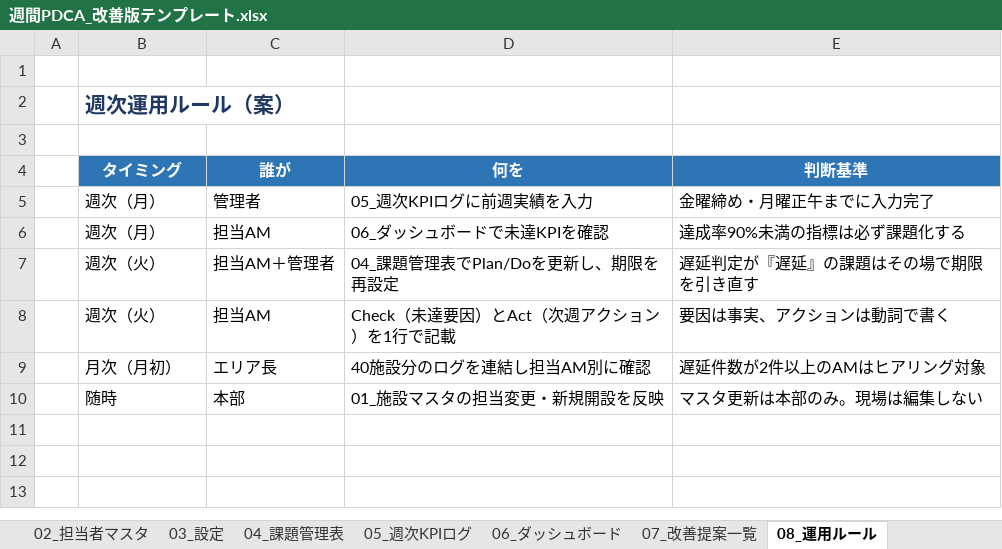
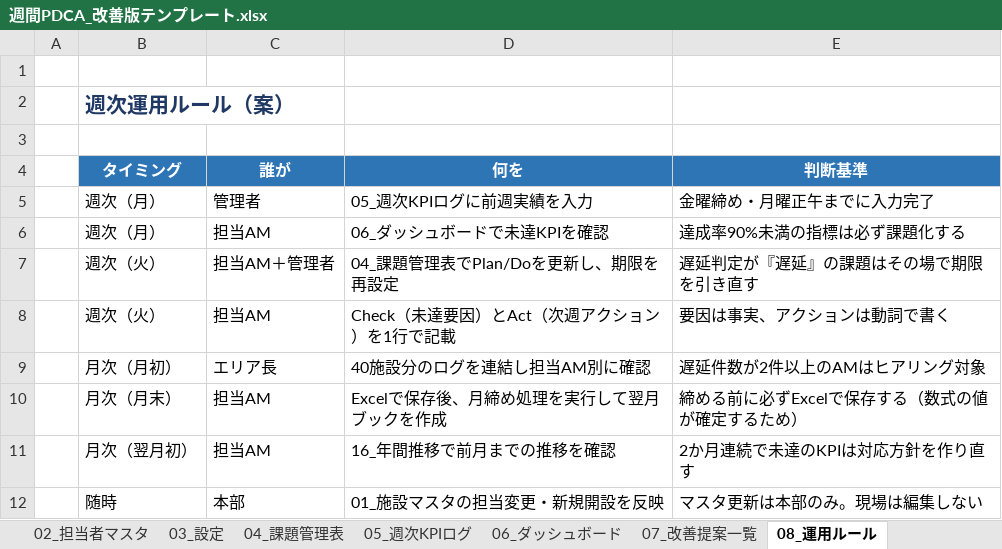
Before and after one commit to iketeru0919/gh-psychiatry-weekly-agent, an Excel workbook: dist/週間PDCA_改善版テンプレート.xlsx, sheet 08_運用ルール, drawn as a sheet; values as stored, in another font and other column widths than the file's, no borders; the diff names each change by its address in the sheet, - before the commit and + after, or states it on an @@ line.

```diff
--- a/dist/週間PDCA_改善版テンプレート.xlsx (sheet 08_運用ルール)
+++ b/dist/週間PDCA_改善版テンプレート.xlsx (sheet 08_運用ルール)
+row 10:  | 月次（月末） | 担当AM | Excelで保存後、月締め処理を実行して翌月ブックを作成 | 締める前に必ずExcelで保存する（数式の値が確定するため）
+row 11:  | 月次（翌月初） | 担当AM | 16_年間推移で前月までの推移を確認 | 2か月連続で未達のKPIは対応方針を作り直す
```
Also changed, not shown: sheet 07_改善提案一覧, sheet 00_はじめに, other sheet tabs, 3 other files.
